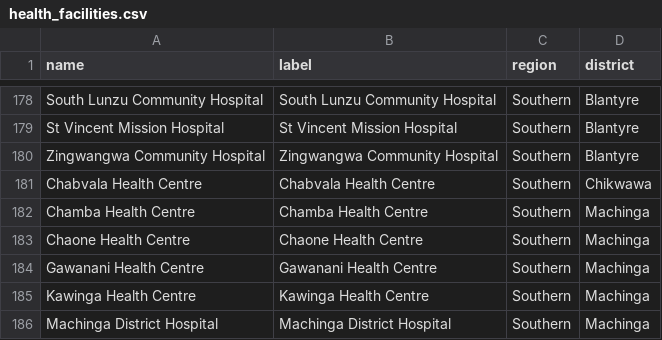
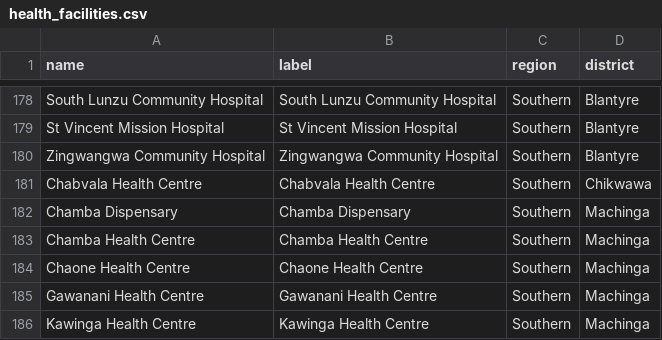
Before and after one commit to shinobi-hunter/kobo-media, a CSV file: village_configuration/health_facilities.csv, drawn as a sheet; only a part is shown, gaps mark what is left out; the shorter side is filled out with more unchanged rows; the diff names each change by its address in the sheet, - before the commit and + after, or states it on an @@ line.

Commit message:
Sync Sorted Media

```diff
--- a/village_configuration/health_facilities.csv
+++ b/village_configuration/health_facilities.csv
+row 182: Chamba Dispensary | Chamba Dispensary | Southern | Machinga
```
